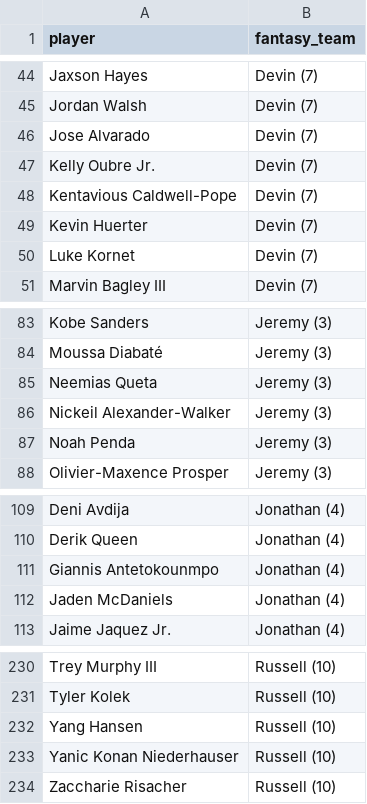
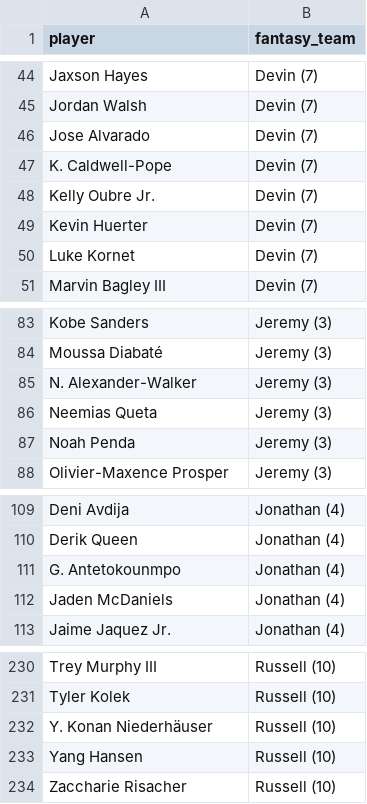
Before and after one commit to kyeill/dynasty, a CSV file: output/rosters_nba.csv, drawn as a sheet; only a part is shown, gaps mark what is left out.

```diff
--- a/output/rosters_nba.csv
+++ b/output/rosters_nba.csv
@@ -46,4 +46,4 @@ Jordan Walsh,Devin (7)
 Jose Alvarado,Devin (7)
+K. Caldwell-Pope,Devin (7)
 Kelly Oubre Jr.,Devin (7)
-Kentavious Caldwell-Pope,Devin (7)
 Kevin Huerter,Devin (7)
@@ -84,4 +84,4 @@ Kobe Sanders,Jeremy (3)
 Moussa Diabaté,Jeremy (3)
+N. Alexander-Walker,Jeremy (3)
 Neemias Queta,Jeremy (3)
-Nickeil Alexander-Walker,Jeremy (3)
 Noah Penda,Jeremy (3)
@@ -110,3 +110,3 @@ Deni Avdija,Jonathan (4)
 Derik Queen,Jonathan (4)
-Giannis Antetokounmpo,Jonathan (4)
+G. Antetokounmpo,Jonathan (4)
 Jaden McDaniels,Jonathan (4)
@@ -231,4 +231,4 @@ Trey Murphy III,Russell (10)
 Tyler Kolek,Russell (10)
+Y. Konan Niederhäuser,Russell (10)
 Yang Hansen,Russell (10)
-Yanic Konan Niederhauser,Russell (10)
 Zaccharie Risacher,Russell (10)
```
Also changed, not shown: 2 other files.
